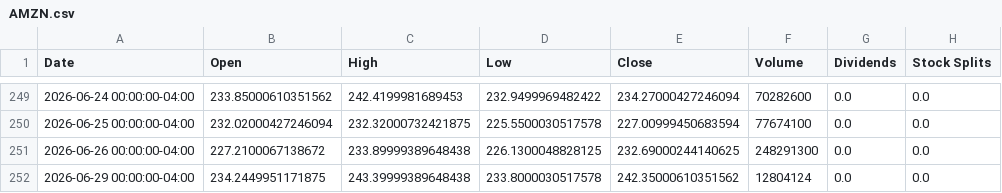
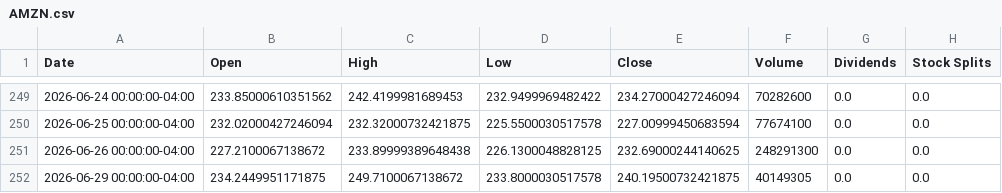
Before and after one commit to Exfakto/InstitutionalBounceScreener, a CSV file: data/AMZN.csv, drawn as a sheet; only a part is shown, gaps mark what is left out.

```diff
--- a/data/AMZN.csv
+++ b/data/AMZN.csv
@@ -251,2 +251,2 @@ Date,Open,High,Low,Close,Volume,Dividends,Stock Splits
 2026-06-26 00:00:00-04:00,227.2100067138672,233.89999389648438,226.1300048828125,232.69000244140625,248291300,0.0,0.0
-2026-06-29 00:00:00-04:00,234.2449951171875,243.39999389648438,233.8000030517578,242.35000610351562,12804124,0.0,0.0
+2026-06-29 00:00:00-04:00,234.2449951171875,249.7100067138672,233.8000030517578,240.19500732421875,40149305,0.0,0.0
```
Also changed, not shown: data/GOOGL.csv, data/META.csv, 14 other files.
